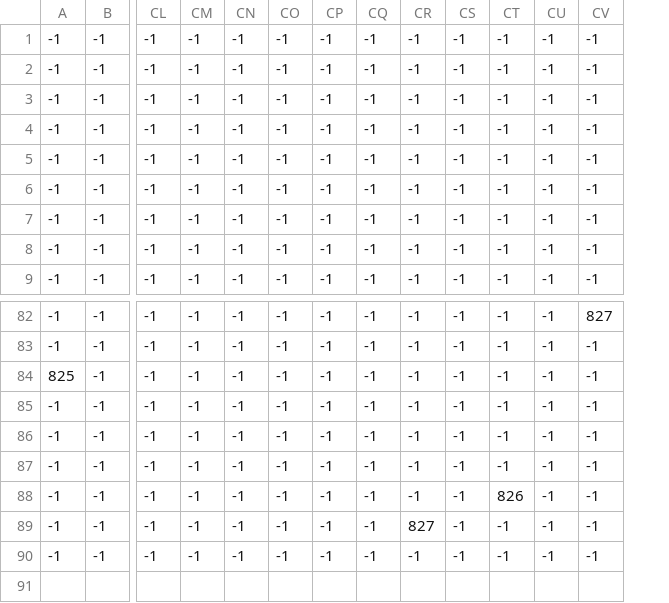
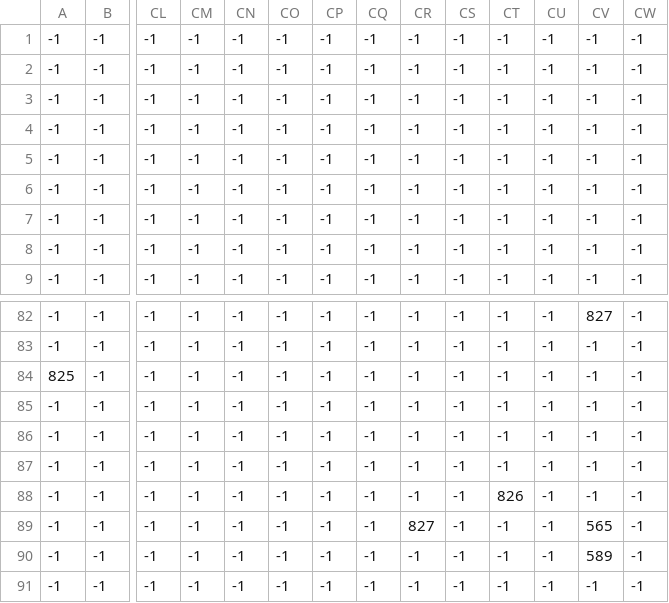
Before and after one commit to DavidFernandezUD/Proyecto-Programacion_3, a CSV file: src/main/res/maps/Map3/Map_3_Props.csv, drawn as a sheet; only a part is shown, gaps mark what is left out; rows hold the shown columns only; the diff names each change by its address in the sheet, - before the commit and + after, or states it on an @@ line.

```diff
--- a/src/main/res/maps/Map3/Map_3_Props.csv
+++ b/src/main/res/maps/Map3/Map_3_Props.csv
+column CW, rows 1-9: all -1; rows 82-90: all -1
-CV89: -1
+CV89: 565
-CV90: -1
+CV90: 589
+row 91: -1 | -1 | -1 | -1 | -1 | -1 | -1 | -1 | -1 | -1 | -1 | -1 | -1 | -1
```
Also changed, not shown: src/main/res/maps/Map3/Map_3_Collisions.csv, src/main/res/maps/Map3/Map_3_Ground.csv, 6 other files.
